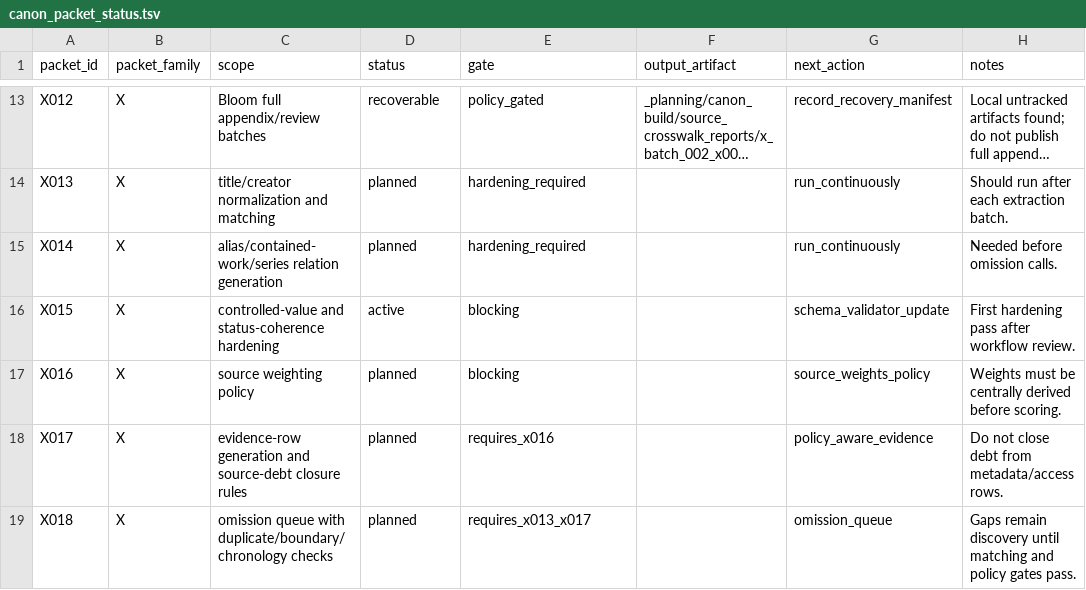
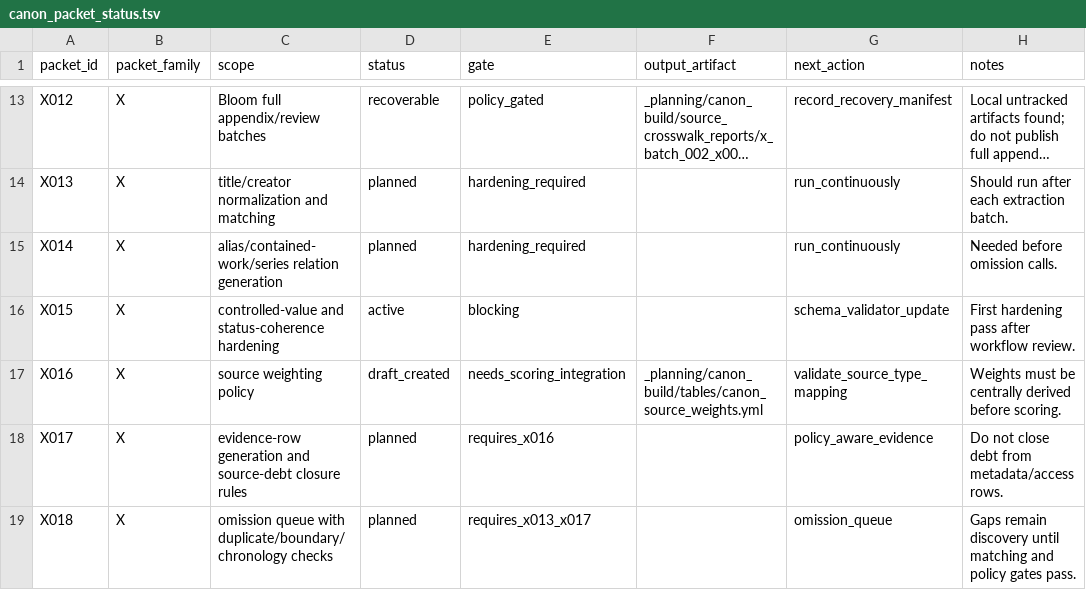
Before and after one commit to benjaminkramer50/benjaminkramer50.github.io, a TSV file: _planning/canon_build/tables/canon_packet_status.tsv, drawn as a sheet; only a part is shown, gaps mark what is left out; long unchanged cells end in ….

Commit message:
Add canon source weighting policy

```diff
--- a/_planning/canon_build/tables/canon_packet_status.tsv
+++ b/_planning/canon_build/tables/canon_packet_status.tsv
@@ -16,3 +16,3 @@ X014	X	alias/contained-work/series relation generation	planned	hardening_require
 X015	X	controlled-value and status-coherence hardening	active	blocking		schema_validator_update	First hardening pass after workflow review.
-X016	X	source weighting policy	planned	blocking		source_weights_policy	Weights must be centrally derived before scoring.
+X016	X	source weighting policy	draft_created	needs_scoring_integration	_planning/canon_build/tables/canon_source_weights.yml	validate_source_type_mapping	Weights must be centrally derived before scoring.
 X017	X	evidence-row generation and source-debt closure rules	planned	requires_x016		policy_aware_evidence	Do not close debt from metadata/access rows.
```
Also changed, not shown: 6 other files.
